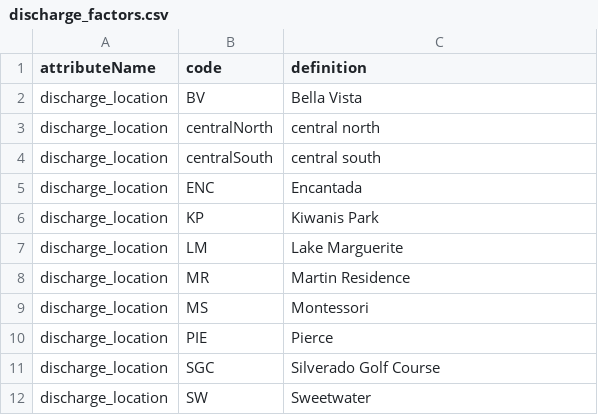
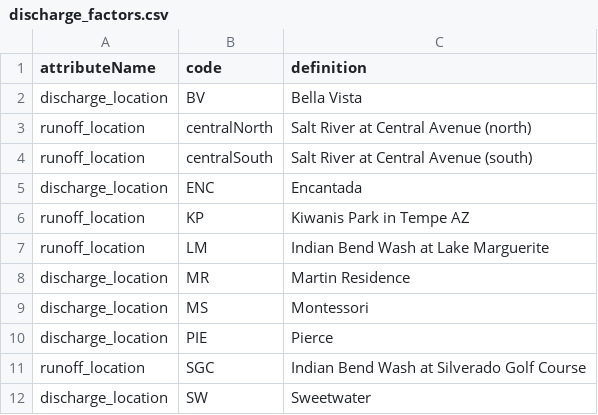
Before and after one commit to CAPLTER/knb-lter-cap.624, a CSV file: discharge_factors.csv, drawn as a sheet.

```diff
--- a/discharge_factors.csv
+++ b/discharge_factors.csv
@@ -2,7 +2,7 @@ attributeName,code,definition
 discharge_location,BV,Bella Vista
-discharge_location,centralNorth,central north
-discharge_location,centralSouth,central south
+runoff_location,centralNorth,Salt River at Central Avenue (north)
+runoff_location,centralSouth,Salt River at Central Avenue (south)
 discharge_location,ENC,Encantada
-discharge_location,KP,Kiwanis Park
-discharge_location,LM,Lake Marguerite
+runoff_location,KP,Kiwanis Park in Tempe AZ
+runoff_location,LM,Indian Bend Wash at Lake Marguerite
 discharge_location,MR,Martin Residence
@@ -10,3 +10,3 @@ discharge_location,MS,Montessori
 discharge_location,PIE,Pierce
-discharge_location,SGC,Silverado Golf Course
+runoff_location,SGC,Indian Bend Wash at Silverado Golf Course
 discharge_location,SW,Sweetwater
```
Also changed, not shown: particulates_attrs.csv, particulates_factors.csv, 15 other files.
